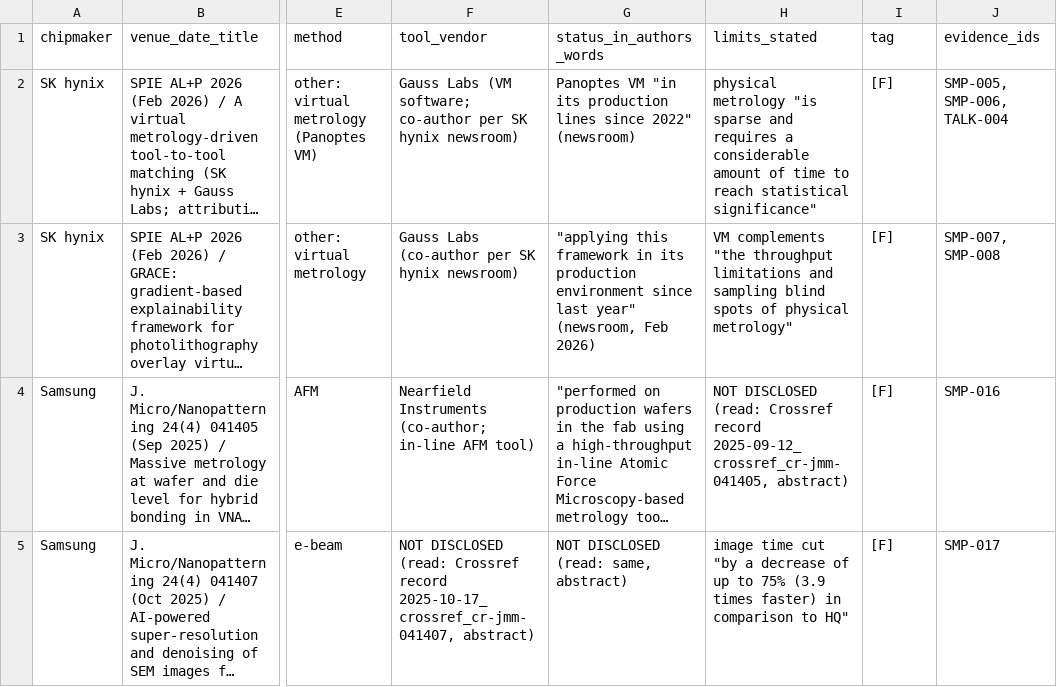
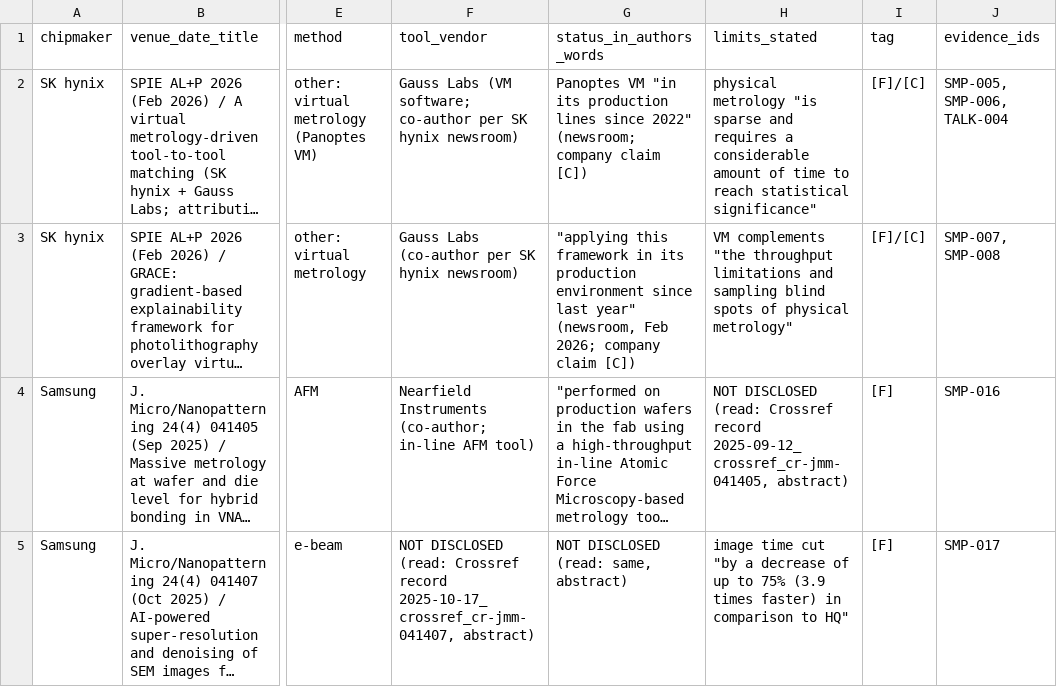
Before and after one commit to chuckylulu/gitTest, a CSV file: research/out/customer_side/calc/section1_extra_rows.csv, drawn as a sheet; only a part is shown, gaps mark what is left out; long unchanged cells end in …; the diff names each change by its address in the sheet, - before the commit and + after, or states it on an @@ line.

```diff
--- a/research/out/customer_side/calc/section1_extra_rows.csv
+++ b/research/out/customer_side/calc/section1_extra_rows.csv
-G2 (status_in_authors_words): …since 2022" (newsroom)
+G2 (status_in_authors_words): …since 2022" (newsroom; company claim [C])
-I2:I3 (tag): [F]
+I2:I3 (tag): [F]/[C]
-G3 (status_in_authors_words): …(newsroom, Feb 2026)
+G3 (status_in_authors_words): …(newsroom, Feb 2026; company claim [C])
```
Also changed, not shown: 4 other files.
